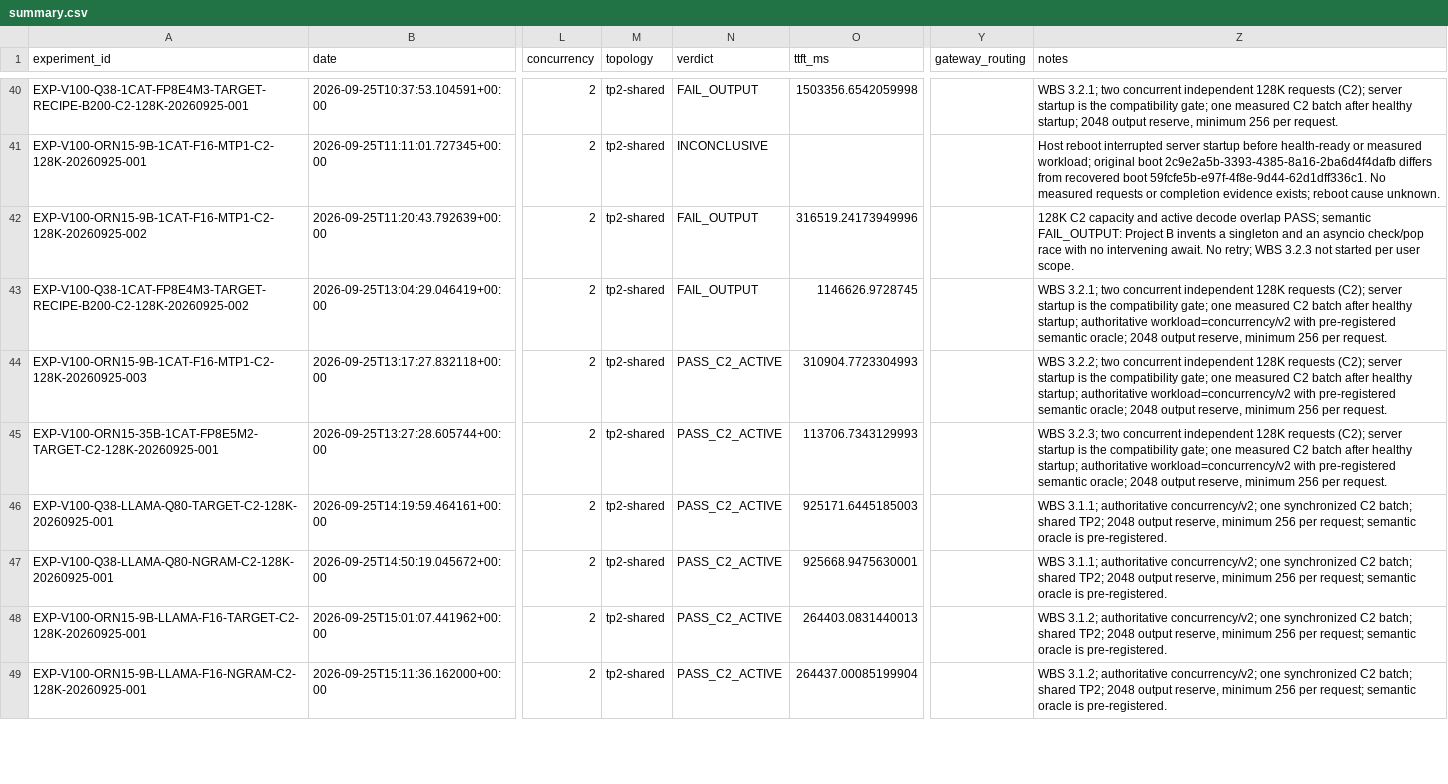
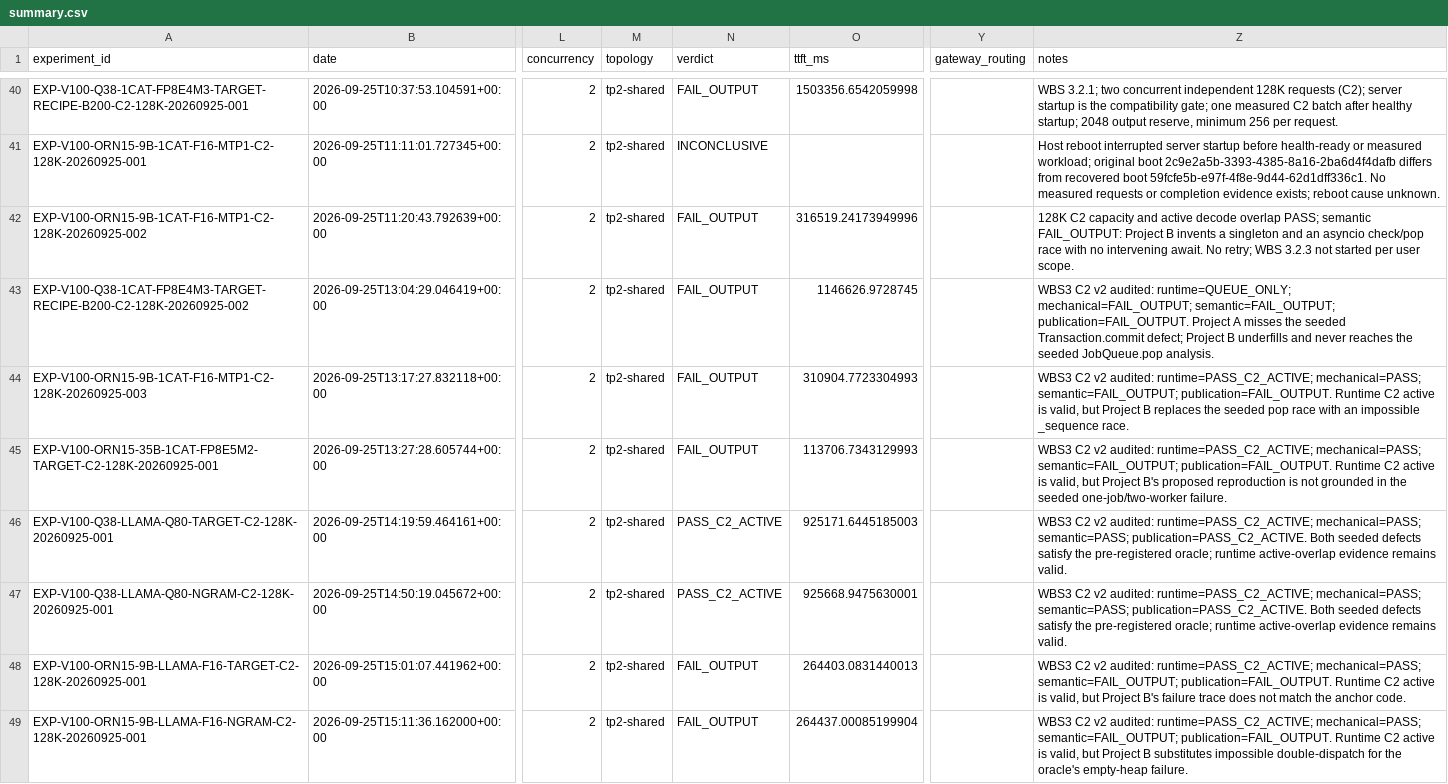
Before and after one commit to loopwhile/v100-llm-test, a CSV file: results/summary.csv, drawn as a sheet; only a part is shown, gaps mark what is left out; the diff covers the shown part only; the diff names each change by its address in the sheet, - before the commit and + after, or states it on an @@ line.

```diff
--- a/results/summary.csv
+++ b/results/summary.csv
-Z43 (notes): WBS 3.2.1; two concurrent independent 128K requests (C2); server startup is the compatibility gate; one measured C2 batch after healthy startup; authoritative workload=concurrency/v2 with pre-registered semantic oracle; 2048 output reserve, minimum 256 per request.
+Z43 (notes): WBS3 C2 v2 audited: runtime=QUEUE_ONLY; mechanical=FAIL_OUTPUT; semantic=FAIL_OUTPUT; publication=FAIL_OUTPUT. Project A misses the seeded Transaction.commit defect; Project B underfills and never reaches the seeded JobQueue.pop analysis.
-N44:N45 (verdict): PASS_C2_ACTIVE
+N44:N45 (verdict): FAIL_OUTPUT
-Z44 (notes): WBS 3.2.2; two concurrent independent 128K requests (C2); server startup is the compatibility gate; one measured C2 batch after healthy startup; authoritative workload=concurrency/v2 with pre-registered semantic oracle; 2048 output reserve, minimum 256 per request.
+Z44 (notes): WBS3 C2 v2 audited: runtime=PASS_C2_ACTIVE; mechanical=PASS; semantic=FAIL_OUTPUT; publication=FAIL_OUTPUT. Runtime C2 active is valid, but Project B replaces the seeded pop race with an impossible _sequence race.
-Z45 (notes): WBS 3.2.3; two concurrent independent 128K requests (C2); server startup is the compatibility gate; one measured C2 batch after healthy startup; authoritative workload=concurrency/v2 with pre-registered semantic oracle; 2048 output reserve, minimum 256 per request.
+Z45 (notes): WBS3 C2 v2 audited: runtime=PASS_C2_ACTIVE; mechanical=PASS; semantic=FAIL_OUTPUT; publication=FAIL_OUTPUT. Runtime C2 active is valid, but Project B's proposed reproduction is not grounded in the seeded one-job/two-worker failure.
-Z46:Z47 (notes): WBS 3.1.1; authoritative concurrency/v2; one synchronized C2 batch; shared TP2; 2048 output reserve, minimum 256 per request; semantic oracle is pre-registered.
+Z46:Z47 (notes): WBS3 C2 v2 audited: runtime=PASS_C2_ACTIVE; mechanical=PASS; semantic=PASS; publication=PASS_C2_ACTIVE. Both seeded defects satisfy the pre-registered oracle; runtime active-overlap evidence remains valid.
-N48:N49 (verdict): PASS_C2_ACTIVE
+N48:N49 (verdict): FAIL_OUTPUT
-Z48 (notes): WBS 3.1.2; authoritative concurrency/v2; one synchronized C2 batch; shared TP2; 2048 output reserve, minimum 256 per request; semantic oracle is pre-registered.
+Z48 (notes): WBS3 C2 v2 audited: runtime=PASS_C2_ACTIVE; mechanical=PASS; semantic=FAIL_OUTPUT; publication=FAIL_OUTPUT. Runtime C2 active is valid, but Project B's failure trace does not match the anchor code.
-Z49 (notes): WBS 3.1.2; authoritative concurrency/v2; one synchronized C2 batch; shared TP2; 2048 output reserve, minimum 256 per request; semantic oracle is pre-registered.
+Z49 (notes): WBS3 C2 v2 audited: runtime=PASS_C2_ACTIVE; mechanical=PASS; semantic=FAIL_OUTPUT; publication=FAIL_OUTPUT. Runtime C2 active is valid, but Project B substitutes impossible double-dispatch for the oracle's empty-heap failure.
```
Also changed, not shown: 10 edited cells elsewhere in this file, reports/comparison.csv, 29 other files.
